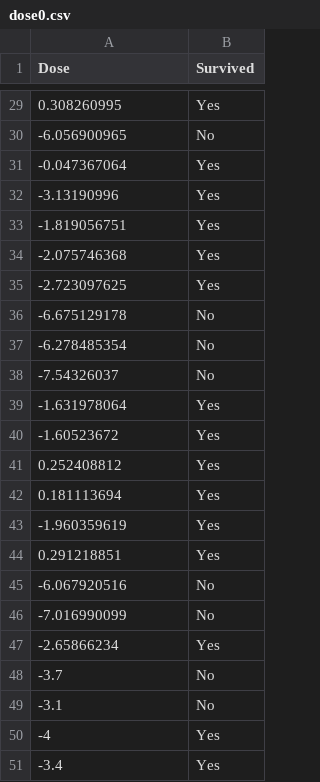
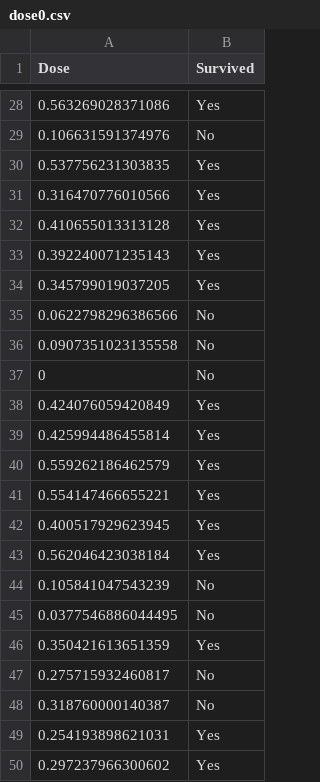
Before and after one commit to mariocastro73/ML2020-2021, a CSV file: datasets/dose0.csv, drawn as a sheet; only a part is shown, gaps mark what is left out; the diff covers the shown part only.

```diff
--- a/datasets/dose0.csv
+++ b/datasets/dose0.csv
@@ -29,23 +28,23 @@
-0.308260995,"Yes"
--6.056900965,"No"
--0.047367064,"Yes"
--3.13190996,"Yes"
--1.819056751,"Yes"
--2.075746368,"Yes"
--2.723097625,"Yes"
--6.675129178,"No"
--6.278485354,"No"
--7.54326037,"No"
--1.631978064,"Yes"
--1.60523672,"Yes"
-0.252408812,"Yes"
-0.181113694,"Yes"
--1.960359619,"Yes"
-0.291218851,"Yes"
--6.067920516,"No"
--7.016990099,"No"
--2.65866234,"Yes"
--3.7,"No"
--3.1,"No"
--4,"Yes"
--3.4,"Yes"
+0.563269028371086,"Yes"
+0.106631591374976,"No"
+0.537756231303835,"Yes"
+0.316470776010566,"Yes"
+0.410655013313128,"Yes"
+0.392240071235143,"Yes"
+0.345799019037205,"Yes"
+0.0622798296386566,"No"
+0.0907351023135558,"No"
+0,"No"
+0.424076059420849,"Yes"
+0.425994486455814,"Yes"
+0.559262186462579,"Yes"
+0.554147466655221,"Yes"
+0.400517929623945,"Yes"
+0.562046423038184,"Yes"
+0.105841047543239,"No"
+0.0377546886044495,"No"
+0.350421613651359,"Yes"
+0.275715932460817,"No"
+0.318760000140387,"No"
+0.254193898621031,"Yes"
+0.297237966300602,"Yes"
```
Also changed, not shown: 1 removed row and 26 edited cells elsewhere in this file.
